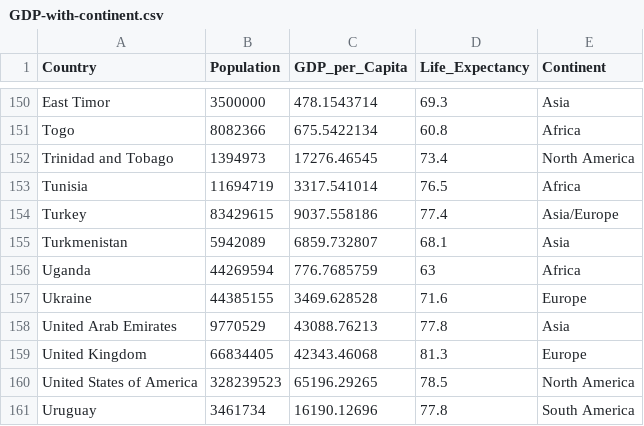
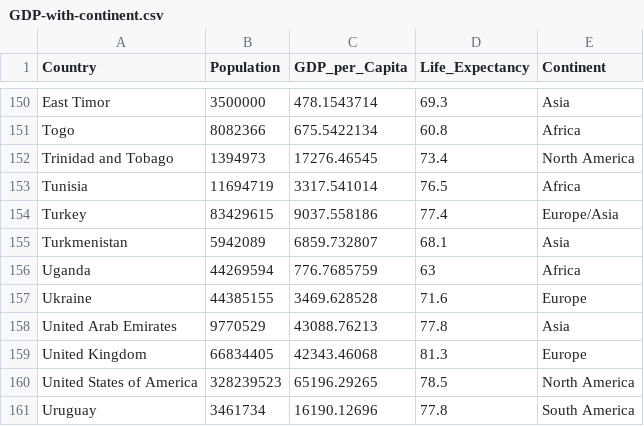
Before and after one commit to Tzyinggggggg/3179_Assignment2, a CSV file: Data/GDP-with-continent.csv, drawn as a sheet; only a part is shown, gaps mark what is left out.

Commit message:
updated dataset

```diff
--- a/Data/GDP-with-continent.csv
+++ b/Data/GDP-with-continent.csv
@@ -153,3 +153,3 @@ Trinidad and Tobago,1394973,17276.46545,73.4,North America
 Tunisia,11694719,3317.541014,76.5,Africa
-Turkey,83429615,9037.558186,77.4,Asia/Europe
+Turkey,83429615,9037.558186,77.4,Europe/Asia
 Turkmenistan,5942089,6859.732807,68.1,Asia
```
